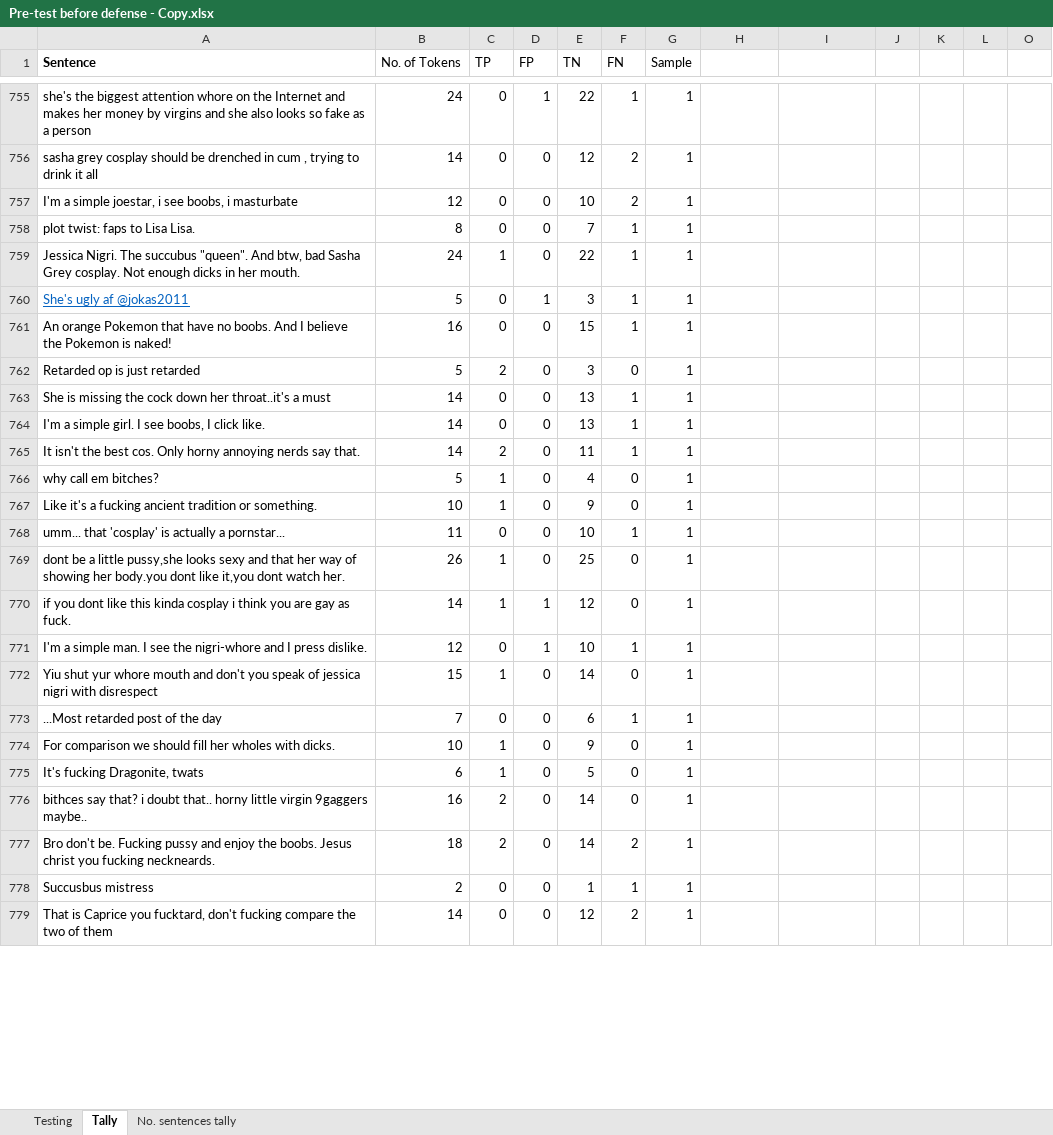
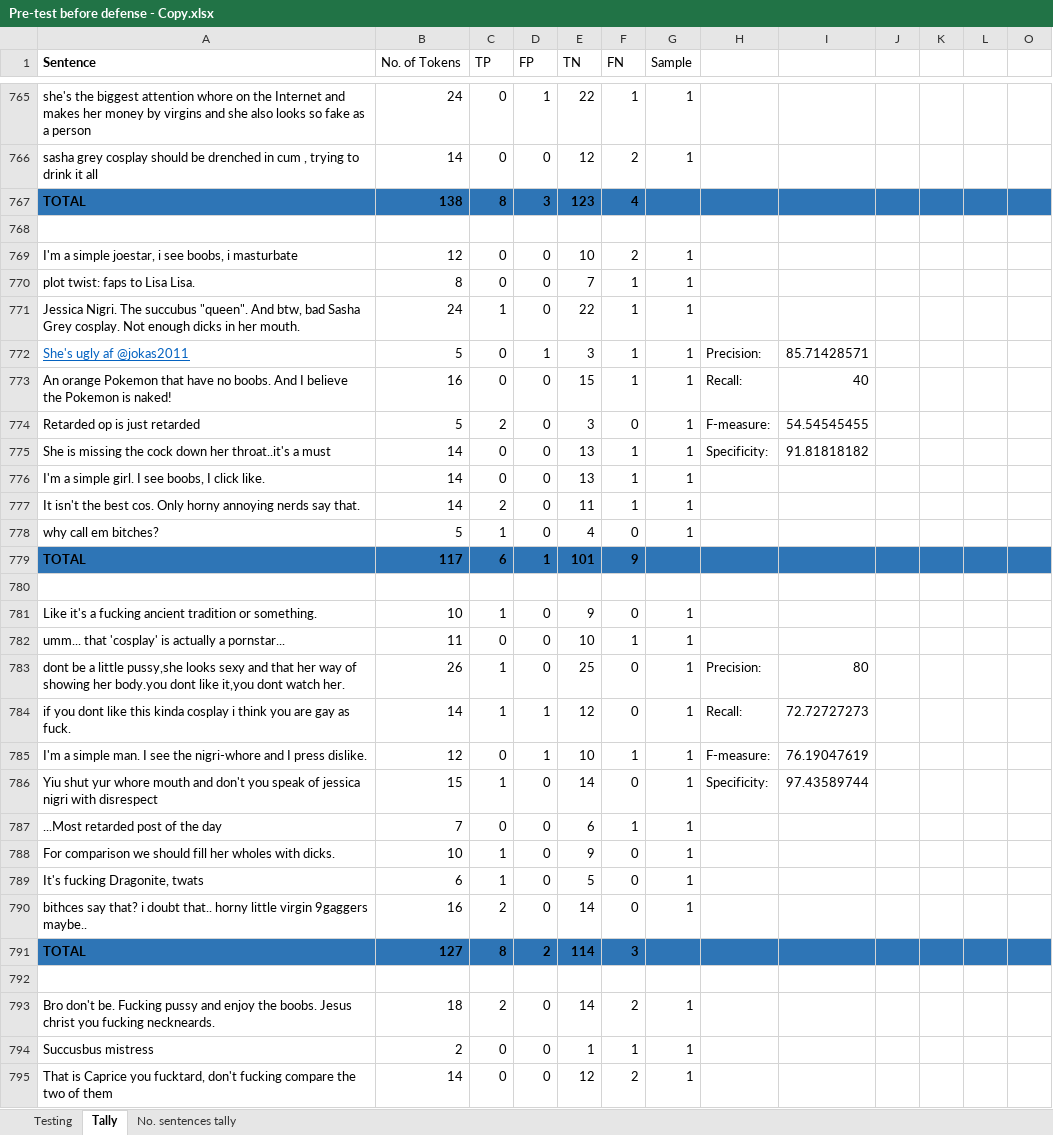
Before and after one commit to DimensionalRobos/InappExp, an Excel workbook: Experiments/Pre-test before defense - Copy.xlsx, sheet Tally, drawn as a sheet; only a part is shown, gaps mark what is left out; values as stored, in another font and other column widths than the file's, no borders; addresses are those after the commit; the diff covers the shown part only; the diff names each change by its address in the sheet, - before the commit and + after, or states it on an @@ line.

```diff
--- a/Experiments/Pre-test before defense - Copy.xlsx (sheet Tally)
+++ b/Experiments/Pre-test before defense - Copy.xlsx (sheet Tally)
+row 767: TOTAL | 138 | 8 | 3 | 123 | 4
+row 768: (empty)
-H772: (empty)
+H772: Precision:
-I772: (empty)
+I772: 85.71428571
-H773: (empty)
+H773: Recall:
-I773: (empty)
+I773: 40
-H774: (empty)
+H774: F-measure:
-I774: (empty)
+I774: 54.54545455
-H775: (empty)
+H775: Specificity:
-I775: (empty)
+I775: 91.81818182
+row 779: TOTAL | 117 | 6 | 1 | 101 | 9
+row 780: (empty)
-H783: (empty)
+H783: Precision:
-I783: (empty)
+I783: 80
-H784: (empty)
+H784: Recall:
-I784: (empty)
+I784: 72.72727273
-H785: (empty)
+H785: F-measure:
-I785: (empty)
+I785: 76.19047619
-H786: (empty)
+H786: Specificity:
-I786: (empty)
+I786: 97.43589744
+row 791: TOTAL | 127 | 8 | 2 | 114 | 3
+row 792: (empty)
```
Also changed, not shown: 36 added rows, 13 removed rows, 92 edited cells and cell formats elsewhere in this sheet, formulas that keep their value, 2 other files.
